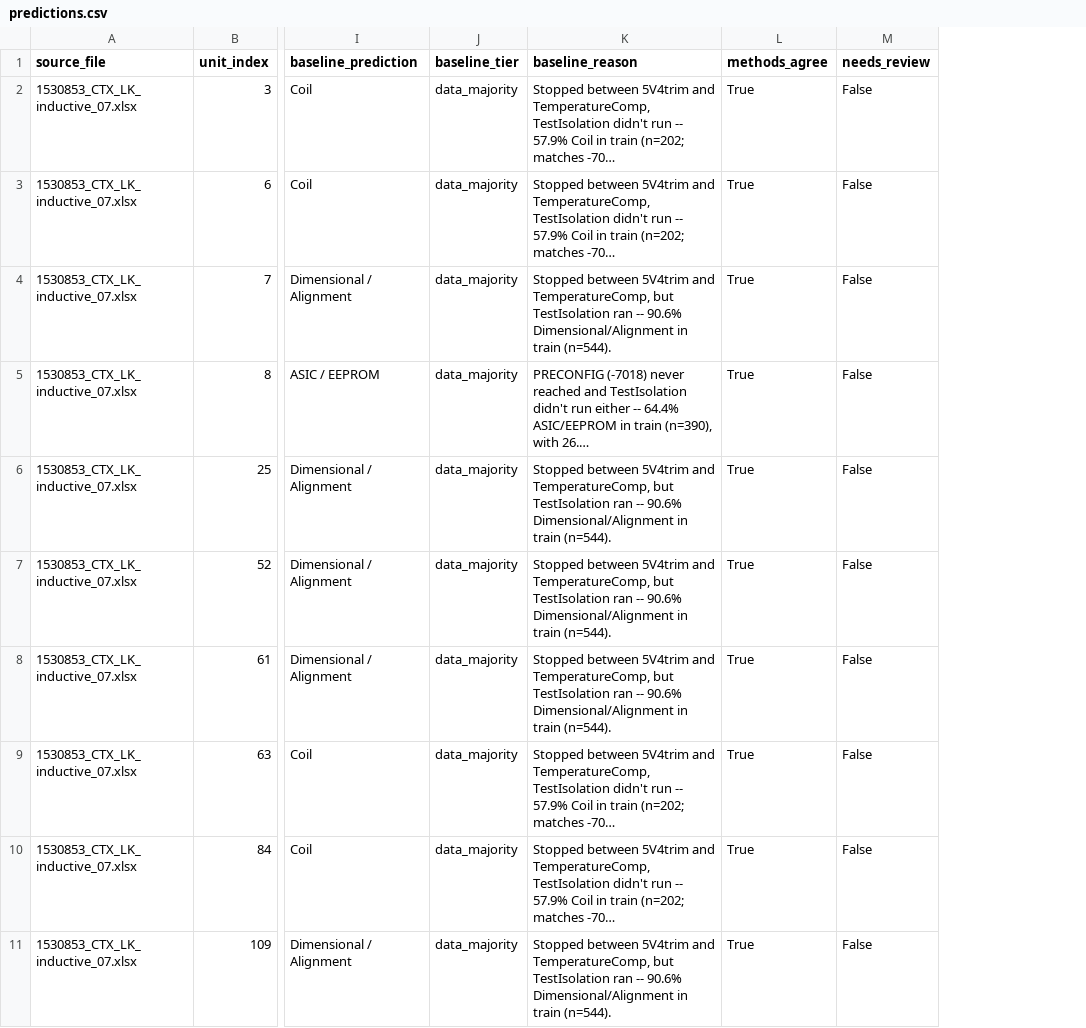
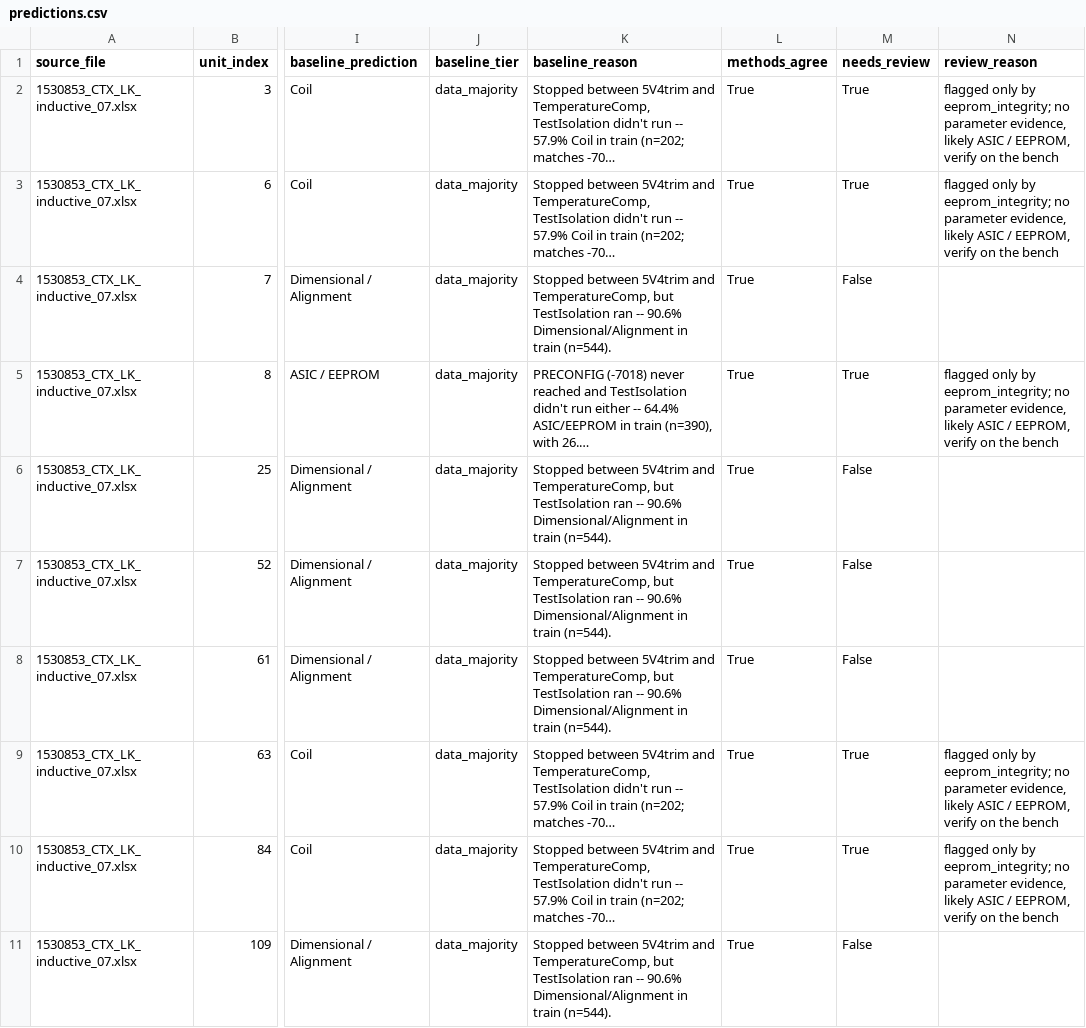
Before and after one commit to isurukarunadasa-eng/sensor-scrap-root-cause, a CSV file: reports/predictions.csv, drawn as a sheet; only a part is shown, gaps mark what is left out; long unchanged cells end in …; the diff names each change by its address in the sheet, - before the commit and + after, or states it on an @@ line.

Commit message:
Flag eeprom_integrity-only units for review; add review_reason column

```diff
--- a/reports/predictions.csv
+++ b/reports/predictions.csv
+column N (review_reason), rows 2-10: flagged only by eeprom_integrity; no parameter evidence, likely ASIC / EEPROM, verify on the bench | flagged only by eeprom_integrity; no parameter evidence, likely ASIC / EEPROM, verify on the bench |  | flagged only by eeprom_integrity; no parameter evidence, likely ASIC / EEPROM, verify on the bench |  |  |  | flagged only by eeprom_integrity; no parameter evidence, likely ASIC / EEPROM, verify on the bench | flagged only by eeprom_integrity; no parameter evidence, likely ASIC / EEPROM, verify on the bench
-M2:M3 (needs_review): False
+M2:M3 (needs_review): True
-M5 (needs_review): False
+M5 (needs_review): True
-M9:M10 (needs_review): False
+M9:M10 (needs_review): True
```
Also changed, not shown: 1 other file.
